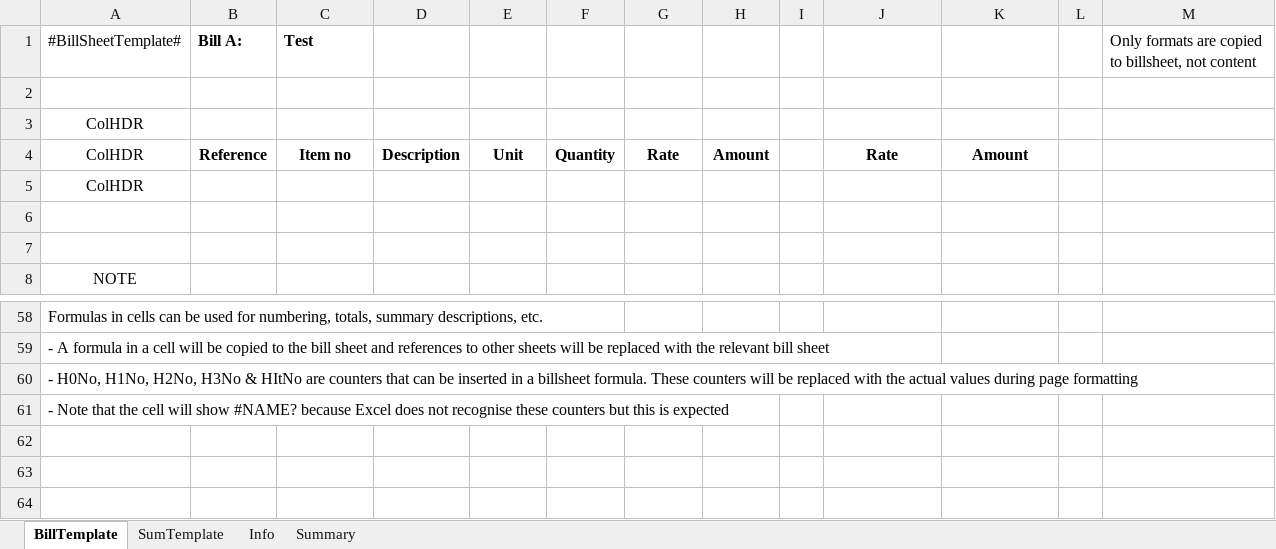
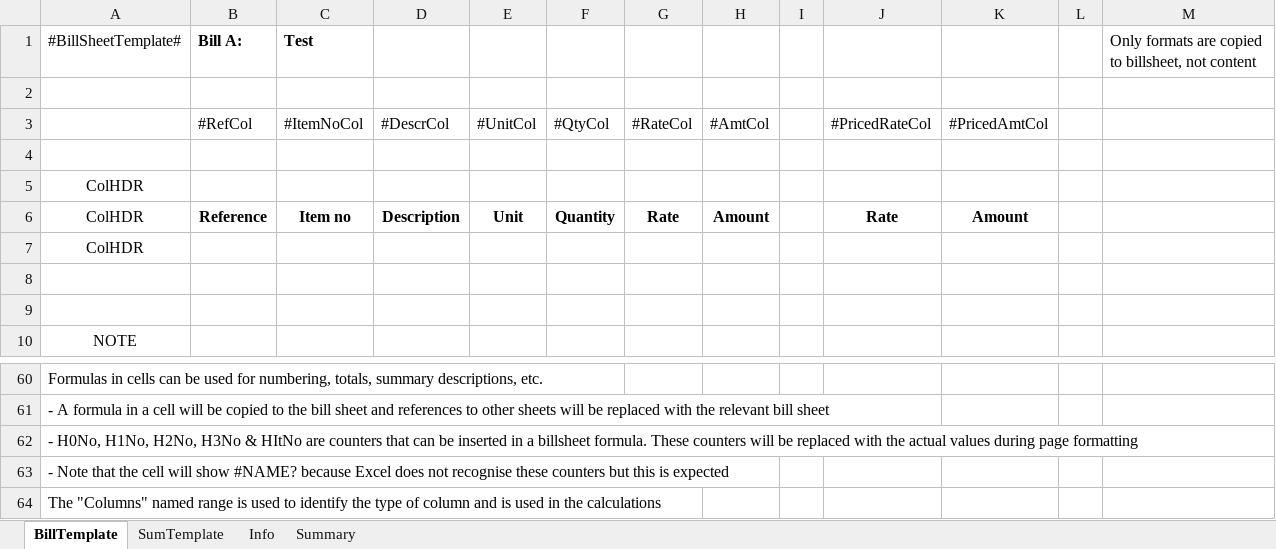
Before and after one commit to kobusburger/BillMacros, an Excel workbook: BillMacros/BillMacrosTemplate.xlsx, sheet BillTemplate, drawn as a sheet; only a part is shown, gaps mark what is left out; values as stored, in another font and other column widths than the file's, no borders; the diff names each change by its address in the sheet, - before the commit and + after, or states it on an @@ line.

Commit message:
Add "columns" range to templates

```diff
--- a/BillMacros/BillMacrosTemplate.xlsx (sheet BillTemplate)
+++ b/BillMacros/BillMacrosTemplate.xlsx (sheet BillTemplate)
+row 3:  | #RefCol | #ItemNoCol | #DescrCol | #UnitCol | #QtyCol | #RateCol | #AmtCol |  | #PricedRateCol | #PricedAmtCol
+row 4: (empty)
+row 64: The "Columns" named range is used to identify the type of column and is used in the calculations
```
Also changed, not shown: sheet SumTemplate, formulas that keep their value, 9 other files.
